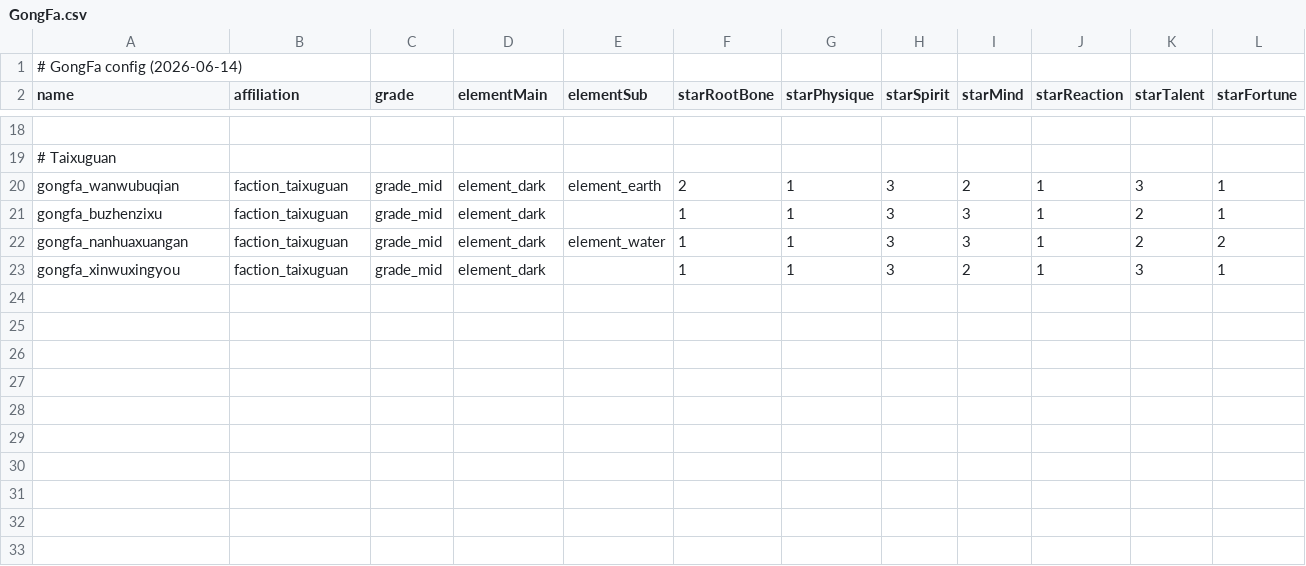
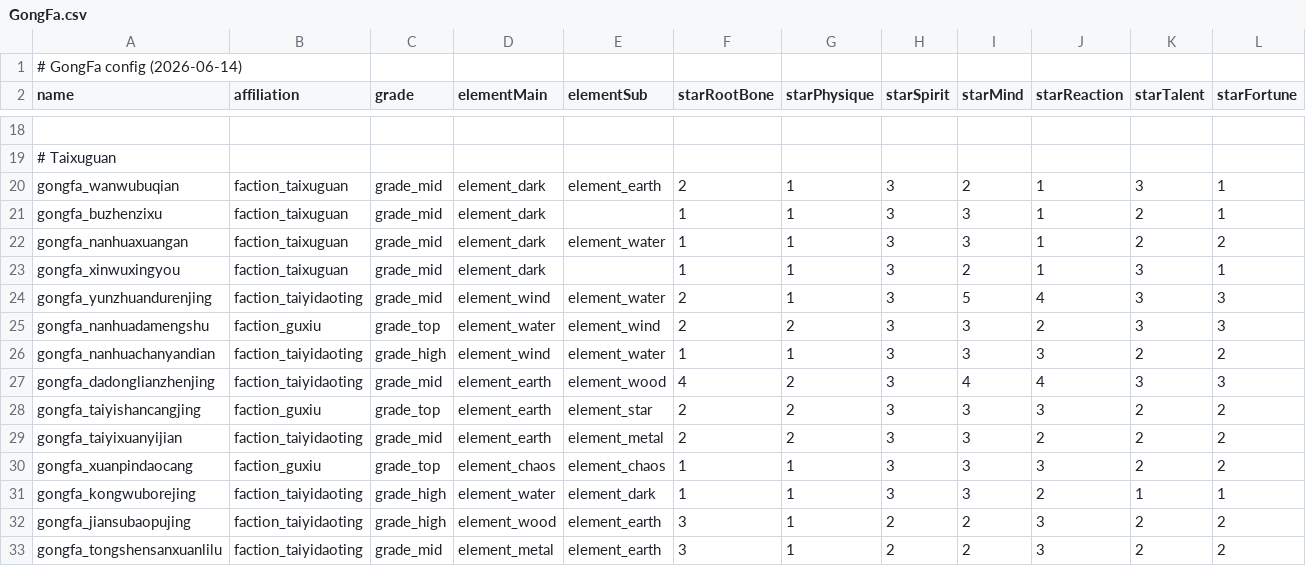
Before and after one commit to nileel/tianzhang, a CSV file: src/Assets/DataConfig/GongFa.csv, drawn as a sheet; only a part is shown, gaps mark what is left out; rows hold the shown columns only; the diff names each change by its address in the sheet, - before the commit and + after, or states it on an @@ line.

```diff
--- a/src/Assets/DataConfig/GongFa.csv
+++ b/src/Assets/DataConfig/GongFa.csv
+row 24: gongfa_yunzhuandurenjing | faction_taiyidaoting | grade_mid | element_wind | element_water | 2 | 1 | 3 | 5 | 4 | 3 | 3
+row 25: gongfa_nanhuadamengshu | faction_guxiu | grade_top | element_water | element_wind | 2 | 2 | 3 | 3 | 2 | 3 | 3
+row 26: gongfa_nanhuachanyandian | faction_taiyidaoting | grade_high | element_wind | element_water | 1 | 1 | 3 | 3 | 3 | 2 | 2
+row 27: gongfa_dadonglianzhenjing | faction_taiyidaoting | grade_mid | element_earth | element_wood | 4 | 2 | 3 | 4 | 4 | 3 | 3
+row 28: gongfa_taiyishancangjing | faction_guxiu | grade_top | element_earth | element_star | 2 | 2 | 3 | 3 | 3 | 2 | 2
+row 29: gongfa_taiyixuanyijian | faction_taiyidaoting | grade_mid | element_earth | element_metal | 2 | 2 | 3 | 3 | 2 | 2 | 2
+row 30: gongfa_xuanpindaocang | faction_guxiu | grade_top | element_chaos | element_chaos | 1 | 1 | 3 | 3 | 3 | 2 | 2
+row 31: gongfa_kongwuborejing | faction_taiyidaoting | grade_high | element_water | element_dark | 1 | 1 | 3 | 3 | 2 | 1 | 1
+row 32: gongfa_jiansubaopujing | faction_taiyidaoting | grade_high | element_wood | element_earth | 3 | 1 | 2 | 2 | 3 | 2 | 2
+row 33: gongfa_tongshensanxuanlilu | faction_taiyidaoting | grade_mid | element_metal | element_earth | 3 | 1 | 2 | 2 | 3 | 2 | 2
```
Also changed, not shown: src/Assets/DataConfig/Language.csv, src/Assets/DataConfig/Skills.csv, 9 other files.
